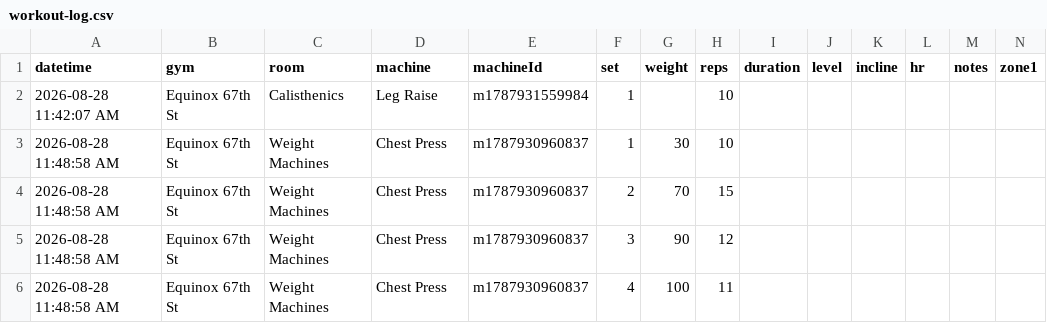
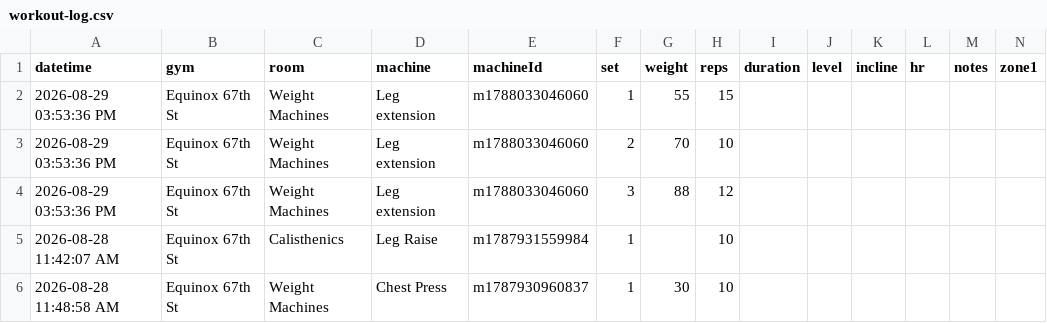
Before and after one commit to chromacole/logtrim, a CSV file: workout-log.csv, drawn as a sheet; only a part is shown; the shorter side is filled out with more unchanged rows; rows hold the shown columns only; the diff names each change by its address in the sheet, - before the commit and + after, or states it on an @@ line.

Commit message:
Update workout log CSV

```diff
--- a/workout-log.csv
+++ b/workout-log.csv
+row 2: 2026-08-29 03:53:36 PM | Equinox 67th St | Weight Machines | Leg extension | m1788033046060 | 1 | 55 | 15
+row 3: 2026-08-29 03:53:36 PM | Equinox 67th St | Weight Machines | Leg extension | m1788033046060 | 2 | 70 | 10
+row 4: 2026-08-29 03:53:36 PM | Equinox 67th St | Weight Machines | Leg extension | m1788033046060 | 3 | 88 | 12
```
